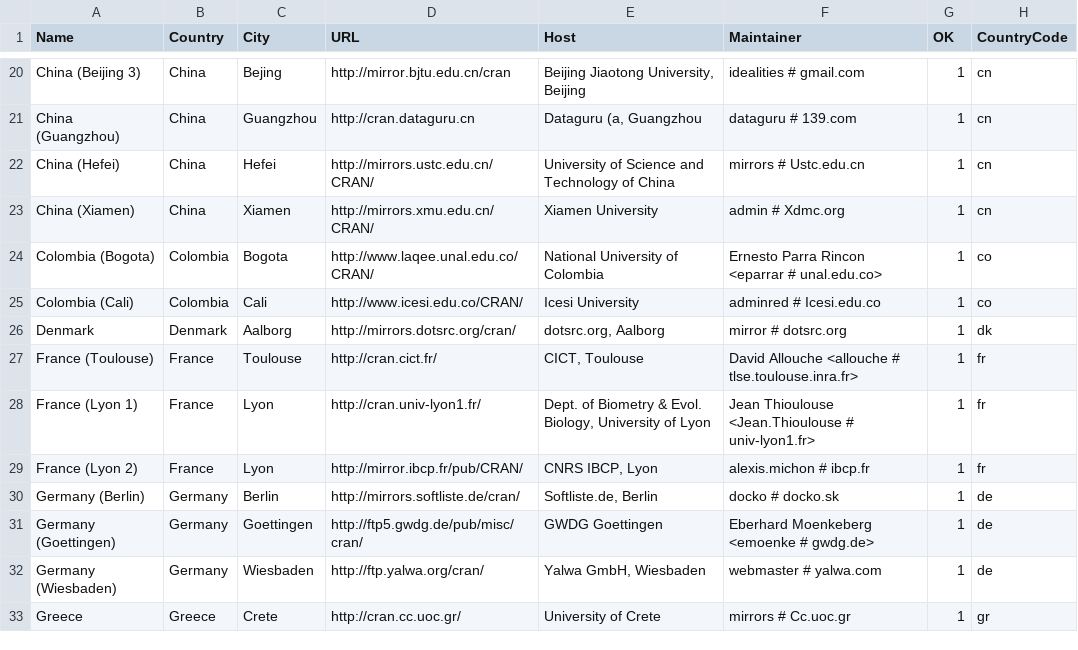
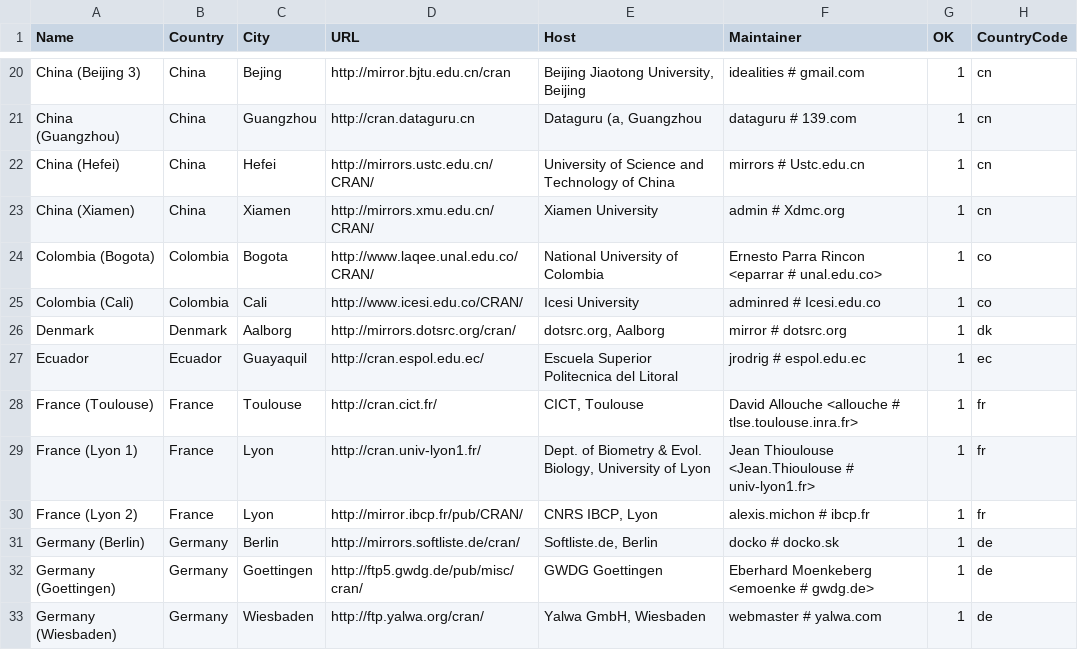
Before and after one commit to t-kalinowski/r-svn-formatted, a CSV file: doc/CRAN_mirrors.csv, drawn as a sheet; only a part is shown, gaps mark what is left out; the shorter side is filled out with more unchanged rows; the diff names each change by its address in the sheet, - before the commit and + after, or states it on an @@ line.

Commit message:
new mirror in ecuador
git-svn-id: https://svn.r-project.org/R/trunk@59070 00db46b3-68df-0310-9c12-caf00c1e9a41

```diff
--- a/doc/CRAN_mirrors.csv
+++ b/doc/CRAN_mirrors.csv
+row 27: Ecuador | Ecuador | Guayaquil | http://cran.espol.edu.ec/ | Escuela Superior Politecnica del Litoral | jrodrig # espol.edu.ec | 1 | ec
```
